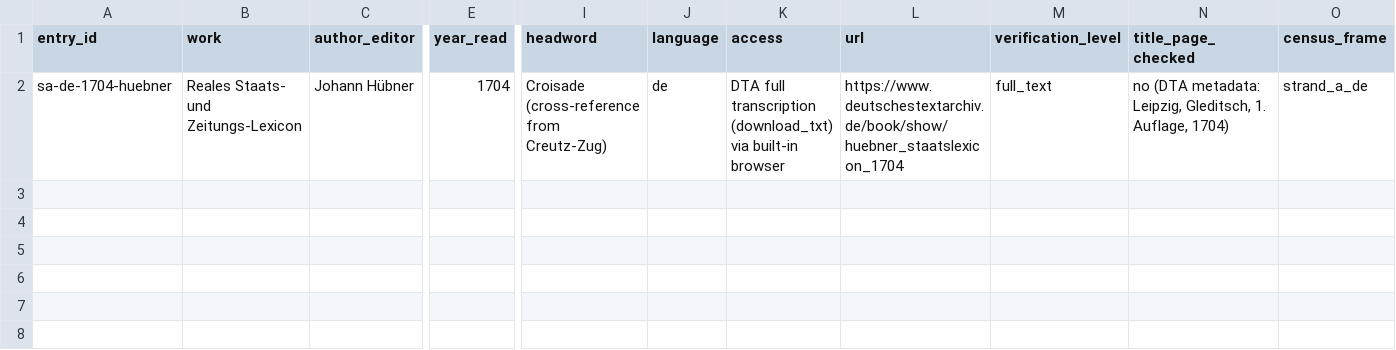
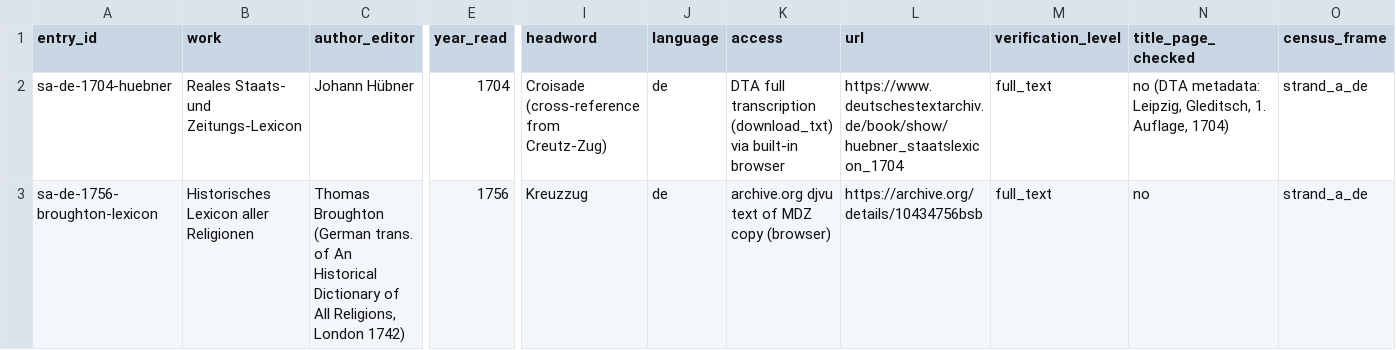
Before and after one commit to johngiebfried/who-numbered-the-crusades-, a CSV file: data/strand_a/entries_de.csv, drawn as a sheet; only a part is shown, gaps mark what is left out; rows hold the shown columns only; the diff names each change by its address in the sheet, - before the commit and + after, or states it on an @@ line.

```diff
--- a/data/strand_a/entries_de.csv
+++ b/data/strand_a/entries_de.csv
+row 3: sa-de-1756-broughton-lexicon | Historisches Lexicon aller Religionen | Thomas Broughton (German trans. of An Historical Dictionary of All Religions, London 1742) | 1756 | Kreuzzug | de | archive.org djvu text of MDZ copy (browser) | https://archive.org/details/10434756bsb | full_text | no | strand_a_de
```
Also changed, not shown: data/search_log.csv, data/strand_d/entries_en.csv, 8 other files.
